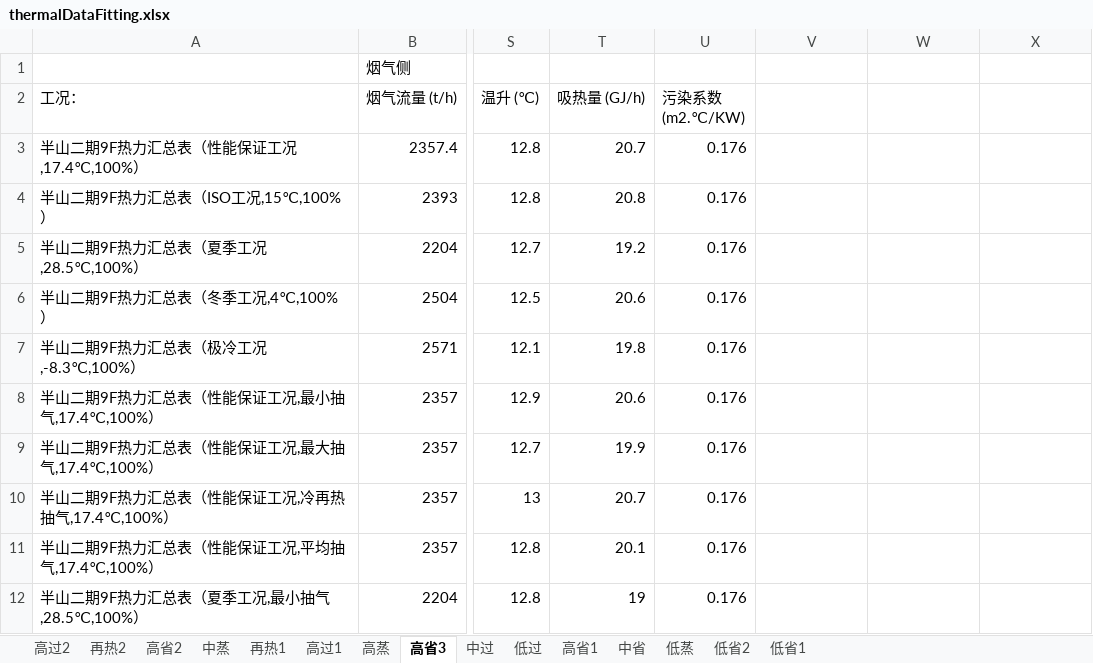
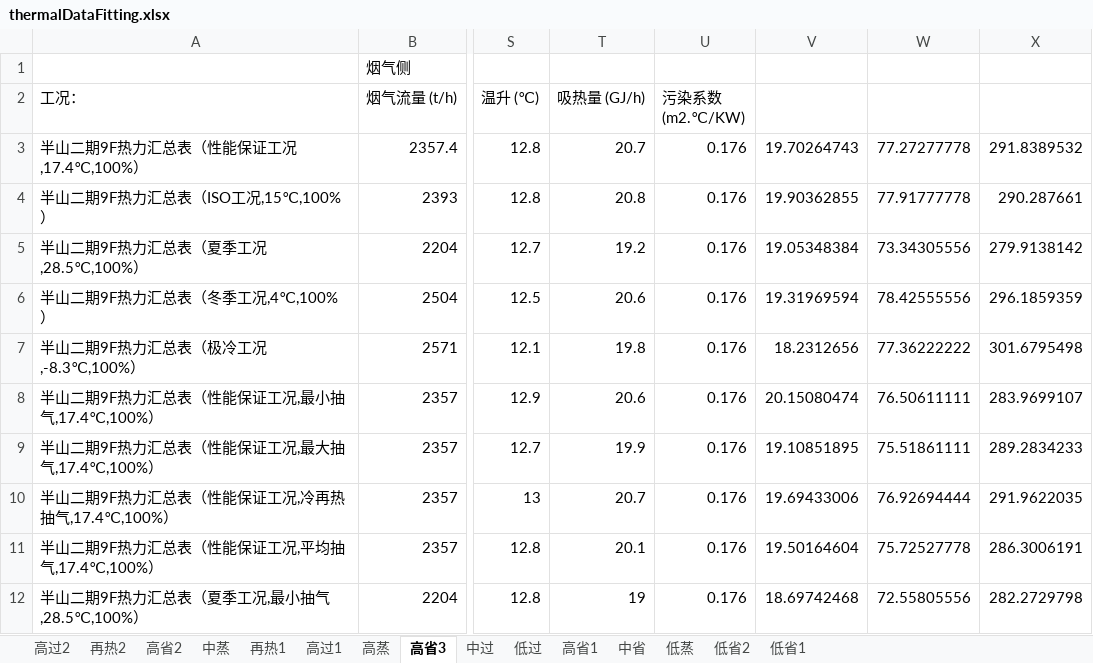
Before and after one commit to adrianoud/pdf2execl, an Excel workbook: thermalDataFitting.xlsx, sheet 高省3, drawn as a sheet; only a part is shown, gaps mark what is left out; values as stored, in another font and other column widths than the file's, no borders; the diff covers the shown part only; the diff names each change by its address in the sheet, - before the commit and + after, or states it on an @@ line.

```diff
--- a/thermalDataFitting.xlsx (sheet 高省3)
+++ b/thermalDataFitting.xlsx (sheet 高省3)
-V3: (empty)
+V3: 19.70264743
-W3: (empty)
+W3: 77.27277778
-X3: (empty)
+X3: 291.8389532
-V4: (empty)
+V4: 19.90362855
-W4: (empty)
+W4: 77.91777778
-X4: (empty)
+X4: 290.287661
-V5: (empty)
+V5: 19.05348384
-W5: (empty)
+W5: 73.34305556
-X5: (empty)
+X5: 279.9138142
-V6: (empty)
+V6: 19.31969594
-W6: (empty)
+W6: 78.42555556
-X6: (empty)
+X6: 296.1859359
-V7: (empty)
+V7: 18.2312656
-W7: (empty)
+W7: 77.36222222
-X7: (empty)
+X7: 301.6795498
-V8: (empty)
+V8: 20.15080474
-W8: (empty)
+W8: 76.50611111
-X8: (empty)
+X8: 283.9699107
-V9: (empty)
+V9: 19.10851895
-W9: (empty)
+W9: 75.51861111
-X9: (empty)
+X9: 289.2834233
-V10: (empty)
+V10: 19.69433006
-W10: (empty)
+W10: 76.92694444
-X10: (empty)
+X10: 291.9622035
-V11: (empty)
+V11: 19.50164604
-W11: (empty)
+W11: 75.72527778
-X11: (empty)
+X11: 286.3006191
-V12: (empty)
+V12: 18.69742468
-W12: (empty)
+W12: 72.55805556
-X12: (empty)
+X12: 282.2729798
```
Also changed, not shown: 57 edited cells elsewhere in this sheet, sheet 低省1, sheet 高过2, charts or pictures, thermalData.xlsx, 8 other files.
